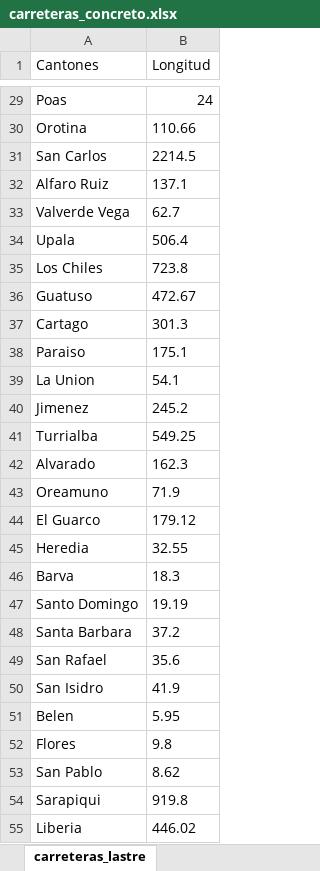
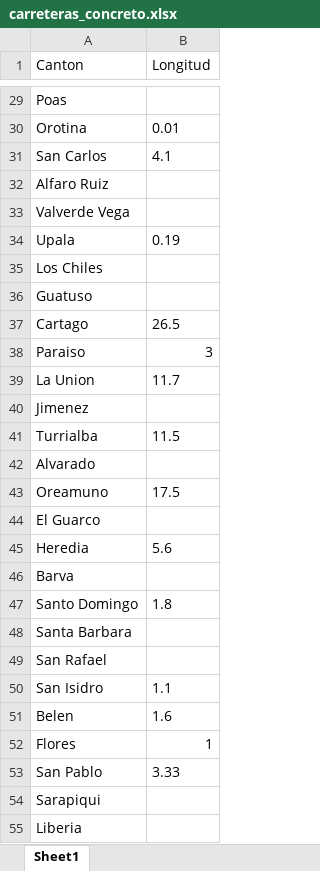
Before and after one commit to vaartist/Warmning, an Excel workbook: Implementacion/carreteras_concreto.xlsx, sheet Sheet1, drawn as a sheet; only a part is shown, gaps mark what is left out; values as stored, in another font and other column widths than the file's, no borders; the diff covers the shown part only; the diff names each change by its address in the sheet, - before the commit and + after, or states it on an @@ line.

```diff
--- a/Implementacion/carreteras_concreto.xlsx (sheet Sheet1)
+++ b/Implementacion/carreteras_concreto.xlsx (sheet Sheet1)
-sheet tab: carreteras_lastre
+sheet tab: Sheet1
-A1: Cantones
+A1: Canton
-B29 (Longitud): 24
+B29 (Longitud): (empty)
-B30 (Longitud): 110.66
+B30 (Longitud): 0.01
-B31 (Longitud): 2214.5
+B31 (Longitud): 4.1
-B32 (Longitud): 137.1
+B32 (Longitud): (empty)
-B33 (Longitud): 62.7
+B33 (Longitud): (empty)
-B34 (Longitud): 506.4
+B34 (Longitud): 0.19
-B35 (Longitud): 723.8
+B35 (Longitud): (empty)
-B36 (Longitud): 472.67
+B36 (Longitud): (empty)
-B37 (Longitud): 301.3
+B37 (Longitud): 26.5
-B38 (Longitud): 175.1
+B38 (Longitud): 3
-B39 (Longitud): 54.1
+B39 (Longitud): 11.7
-B40 (Longitud): 245.2
+B40 (Longitud): (empty)
-B41 (Longitud): 549.25
+B41 (Longitud): 11.5
-B42 (Longitud): 162.3
+B42 (Longitud): (empty)
-B43 (Longitud): 71.9
+B43 (Longitud): 17.5
-B44 (Longitud): 179.12
+B44 (Longitud): (empty)
-B45 (Longitud): 32.55
+B45 (Longitud): 5.6
-B46 (Longitud): 18.3
+B46 (Longitud): (empty)
-B47 (Longitud): 19.19
+B47 (Longitud): 1.8
-B48 (Longitud): 37.2
+B48 (Longitud): (empty)
-B49 (Longitud): 35.6
+B49 (Longitud): (empty)
-B50 (Longitud): 41.9
+B50 (Longitud): 1.1
-B51 (Longitud): 5.95
+B51 (Longitud): 1.6
-B52 (Longitud): 9.8
+B52 (Longitud): 1
-B53 (Longitud): 8.62
+B53 (Longitud): 3.33
-B54 (Longitud): 919.8
+B54 (Longitud): (empty)
-B55 (Longitud): 446.02
+B55 (Longitud): (empty)
```
Also changed, not shown: 1 added row, 1 removed row and 52 edited cells elsewhere in this sheet, Implementacion/carreteras_asfalto.xlsx, Implementacion/carreteras_lastre.xlsx, 1 other file.
